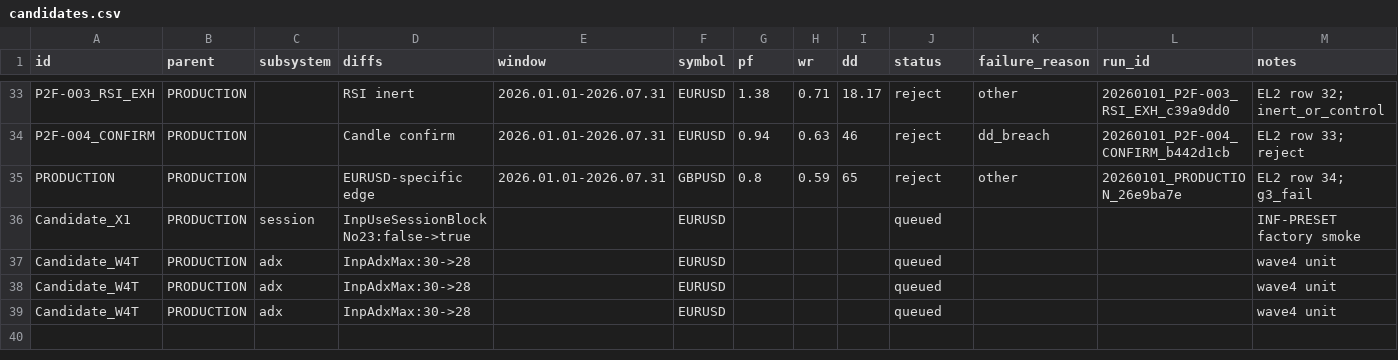
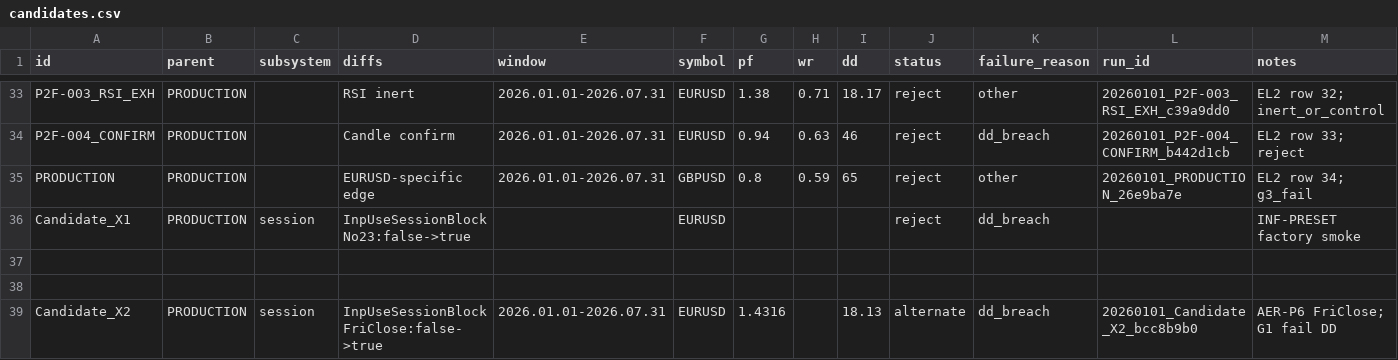
Before and after one commit to Atlas00000/FEMA, a CSV file: AI/kb/candidates.csv, drawn as a sheet; only a part is shown, gaps mark what is left out.

```diff
--- a/AI/kb/candidates.csv
+++ b/AI/kb/candidates.csv
@@ -35,5 +35,5 @@ P2F-004_CONFIRM,PRODUCTION,,Candle confirm,2026.01.01-2026.07.31,EURUSD,0.94,0.6
 PRODUCTION,PRODUCTION,,EURUSD-specific edge,2026.01.01-2026.07.31,GBPUSD,0.8,0.59,65,reject,other,20260101_PRODUCTION_26e9ba7e,EL2 row 34; g3_fail
-Candidate_X1,PRODUCTION,session,InpUseSessionBlockNo23:false->true,,EURUSD,,,,queued,,,INF-PRESET factory smoke
-Candidate_W4T,PRODUCTION,adx,InpAdxMax:30->28,,EURUSD,,,,queued,,,wave4 unit
-Candidate_W4T,PRODUCTION,adx,InpAdxMax:30->28,,EURUSD,,,,queued,,,wave4 unit
-Candidate_W4T,PRODUCTION,adx,InpAdxMax:30->28,,EURUSD,,,,queued,,,wave4 unit
+Candidate_X1,PRODUCTION,session,InpUseSessionBlockNo23:false->true,,EURUSD,,,,reject,dd_breach,,INF-PRESET factory smoke
+
+
+Candidate_X2,PRODUCTION,session,InpUseSessionBlockFriClose:false->true,2026.01.01-2026.07.31,EURUSD,1.4316,,18.13,alternate,dd_breach,20260101_Candidate_X2_bcc8b9b0,AER-P6 FriClose; G1 fail DD
```
Also changed, not shown: 48 other files.
